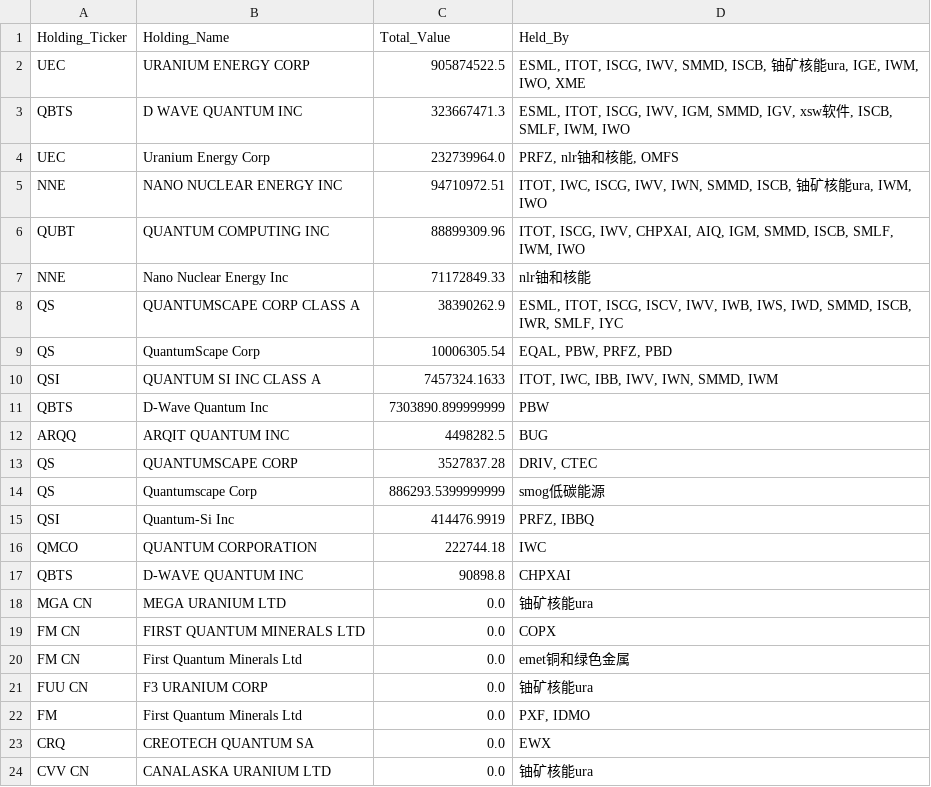
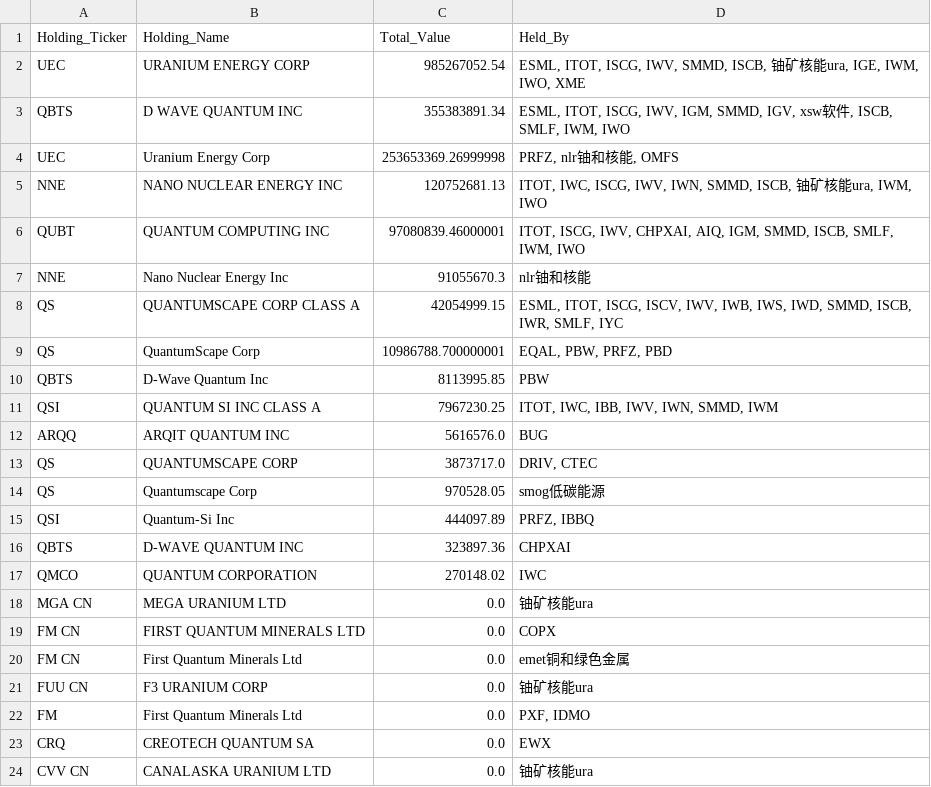
Before and after one commit to starwang3218-alt/ETF-Tracker, a CSV file: reports/Report_C_主题资产挖掘.csv, drawn as a sheet; only a part is shown.

```diff
--- a/reports/Report_C_主题资产挖掘.csv
+++ b/reports/Report_C_主题资产挖掘.csv
@@ -1,18 +1,18 @@
 Holding_Ticker,Holding_Name,Total_Value,Held_By
-UEC,URANIUM ENERGY CORP,905874522.5,"ESML, ITOT, ISCG, IWV, SMMD, ISCB, 铀矿核能ura, IGE, IWM, IWO, XME"
-QBTS,D WAVE QUANTUM INC,323667471.3,"ESML, ITOT, ISCG, IWV, IGM, SMMD, IGV, xsw软件, ISCB, SMLF, IWM, IWO"
-UEC,Uranium Energy Corp,232739964.0,"PRFZ, nlr铀和核能, OMFS"
-NNE,NANO NUCLEAR ENERGY INC,94710972.51,"ITOT, IWC, ISCG, IWV, IWN, SMMD, ISCB, 铀矿核能ura, IWM, IWO"
-QUBT,QUANTUM COMPUTING INC,88899309.96,"ITOT, ISCG, IWV, CHPXAI, AIQ, IGM, SMMD, ISCB, SMLF, IWM, IWO"
-NNE,Nano Nuclear Energy Inc,71172849.33,nlr铀和核能
-QS,QUANTUMSCAPE CORP CLASS A,38390262.9,"ESML, ITOT, ISCG, ISCV, IWV, IWB, IWS, IWD, SMMD, ISCB, IWR, SMLF, IYC"
-QS,QuantumScape Corp,10006305.54,"EQAL, PBW, PRFZ, PBD"
-QSI,QUANTUM SI INC CLASS A,7457324.1633,"ITOT, IWC, IBB, IWV, IWN, SMMD, IWM"
-QBTS,D-Wave Quantum Inc,7303890.899999999,PBW
-ARQQ,ARQIT QUANTUM INC,4498282.5,BUG
-QS,QUANTUMSCAPE CORP,3527837.28,"DRIV, CTEC"
-QS,Quantumscape Corp,886293.5399999999,smog低碳能源
-QSI,Quantum-Si Inc,414476.9919,"PRFZ, IBBQ"
-QMCO,QUANTUM CORPORATION,222744.18,IWC
-QBTS,D-WAVE QUANTUM INC,90898.8,CHPXAI
+UEC,URANIUM ENERGY CORP,985267052.54,"ESML, ITOT, ISCG, IWV, SMMD, ISCB, 铀矿核能ura, IGE, IWM, IWO, XME"
+QBTS,D WAVE QUANTUM INC,355383891.34,"ESML, ITOT, ISCG, IWV, IGM, SMMD, IGV, xsw软件, ISCB, SMLF, IWM, IWO"
+UEC,Uranium Energy Corp,253653369.26999998,"PRFZ, nlr铀和核能, OMFS"
+NNE,NANO NUCLEAR ENERGY INC,120752681.13,"ITOT, IWC, ISCG, IWV, IWN, SMMD, ISCB, 铀矿核能ura, IWM, IWO"
+QUBT,QUANTUM COMPUTING INC,97080839.46000001,"ITOT, ISCG, IWV, CHPXAI, AIQ, IGM, SMMD, ISCB, SMLF, IWM, IWO"
+NNE,Nano Nuclear Energy Inc,91055670.3,nlr铀和核能
+QS,QUANTUMSCAPE CORP CLASS A,42054999.15,"ESML, ITOT, ISCG, ISCV, IWV, IWB, IWS, IWD, SMMD, ISCB, IWR, SMLF, IYC"
+QS,QuantumScape Corp,10986788.700000001,"EQAL, PBW, PRFZ, PBD"
+QBTS,D-Wave Quantum Inc,8113995.85,PBW
+QSI,QUANTUM SI INC CLASS A,7967230.25,"ITOT, IWC, IBB, IWV, IWN, SMMD, IWM"
+ARQQ,ARQIT QUANTUM INC,5616576.0,BUG
+QS,QUANTUMSCAPE CORP,3873717.0,"DRIV, CTEC"
+QS,Quantumscape Corp,970528.05,smog低碳能源
+QSI,Quantum-Si Inc,444097.89,"PRFZ, IBBQ"
+QBTS,D-WAVE QUANTUM INC,323897.36,CHPXAI
+QMCO,QUANTUM CORPORATION,270148.02,IWC
 MGA CN,MEGA URANIUM LTD,0.0,铀矿核能ura
```
Also changed, not shown: data/data_freshness_report.csv, reports/Report_A_全市场重仓Top50.csv, 5 other files.
